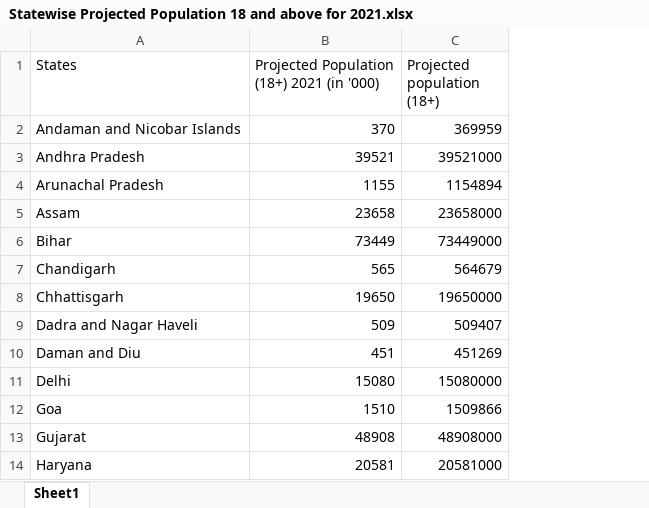
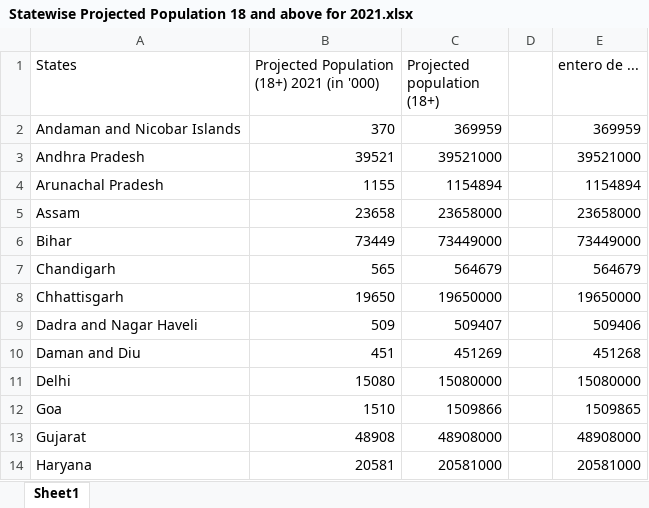
Before and after one commit to beto-Sibileau/ico_EDA, an Excel workbook: population/Statewise Projected Population 18 and above for 2021.xlsx, sheet Sheet1, drawn as a sheet; only a part is shown; values as stored, in another font and other column widths than the file's, no borders; the diff names each change by its address in the sheet, - before the commit and + after, or states it on an @@ line.

Commit message:
updated data with new pop 18 and rates vacc limited to 100

```diff
--- a/population/Statewise Projected Population 18 and above for 2021.xlsx (sheet Sheet1)
+++ b/population/Statewise Projected Population 18 and above for 2021.xlsx (sheet Sheet1)
+column D, empty
+column E (entero de ...), rows 2-14: 369959 | 39521000 | 1154894 | 23658000 | 73449000 | 564679 | 19650000 | 509406 | 451268 | 15080000 | 1509865 | 48908000 | 20581000
```
Also changed, not shown: 1 other file.
